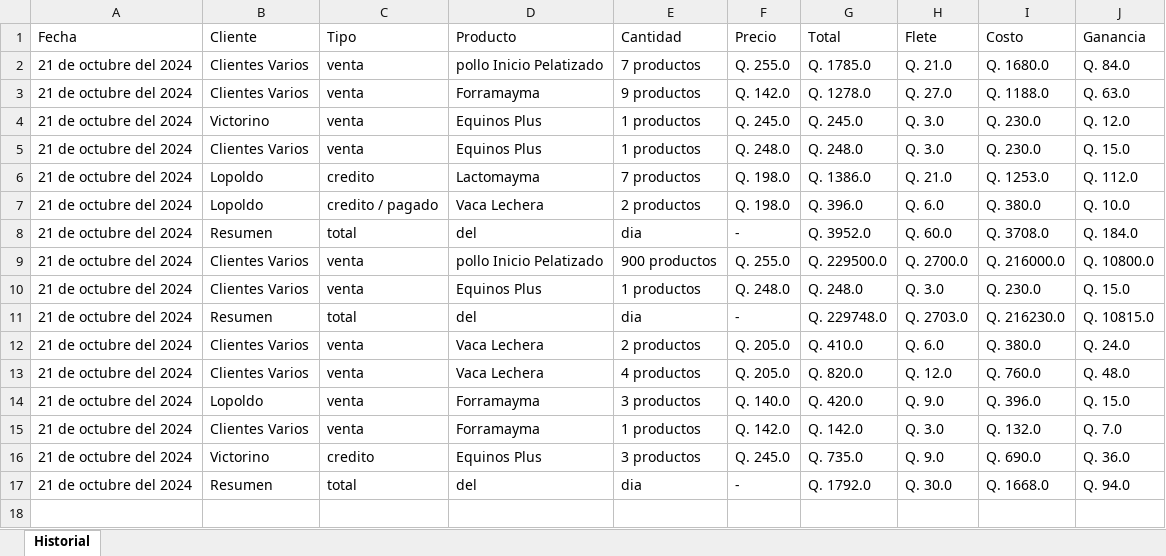
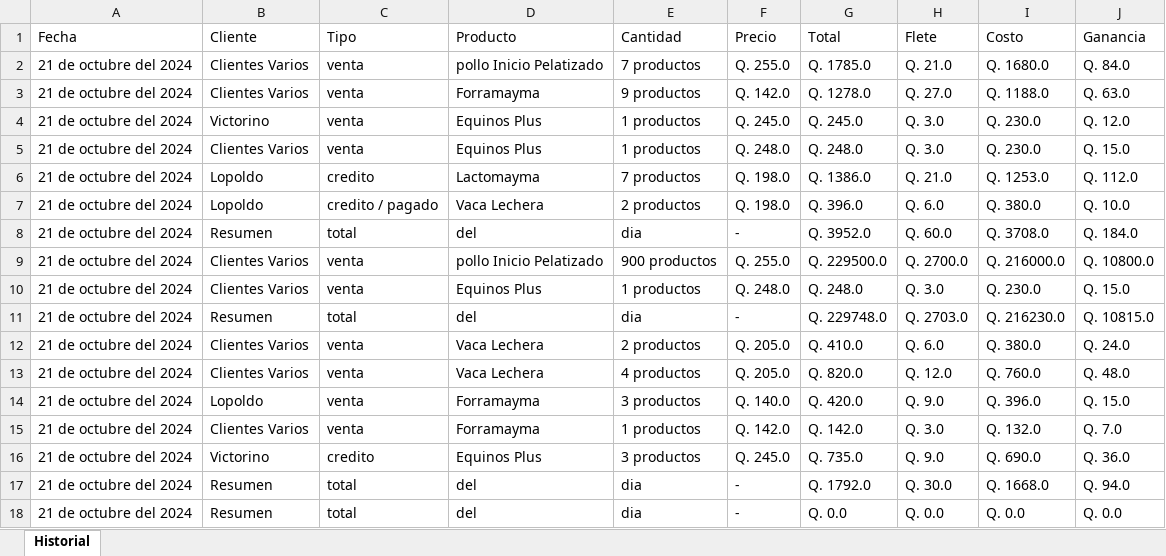
Before and after one commit to pinedahuella/Proyecto-Poo-Dist, an Excel workbook: ProyectoPooDist/excels/historial.xlsx, sheet Historial, drawn as a sheet; values as stored, in another font and other column widths than the file's, no borders; the diff names each change by its address in the sheet, - before the commit and + after, or states it on an @@ line.

```diff
--- a/ProyectoPooDist/excels/historial.xlsx (sheet Historial)
+++ b/ProyectoPooDist/excels/historial.xlsx (sheet Historial)
+row 18: 21 de octubre del 2024 | Resumen | total | del | dia | - | Q. 0.0 | Q. 0.0 | Q. 0.0 | Q. 0.0
```
Also changed, not shown: ProyectoPooDist/excels/CAMIONES.xlsx, ProyectoPooDist/excels/LOGGIN.xlsx, 31 other files.
